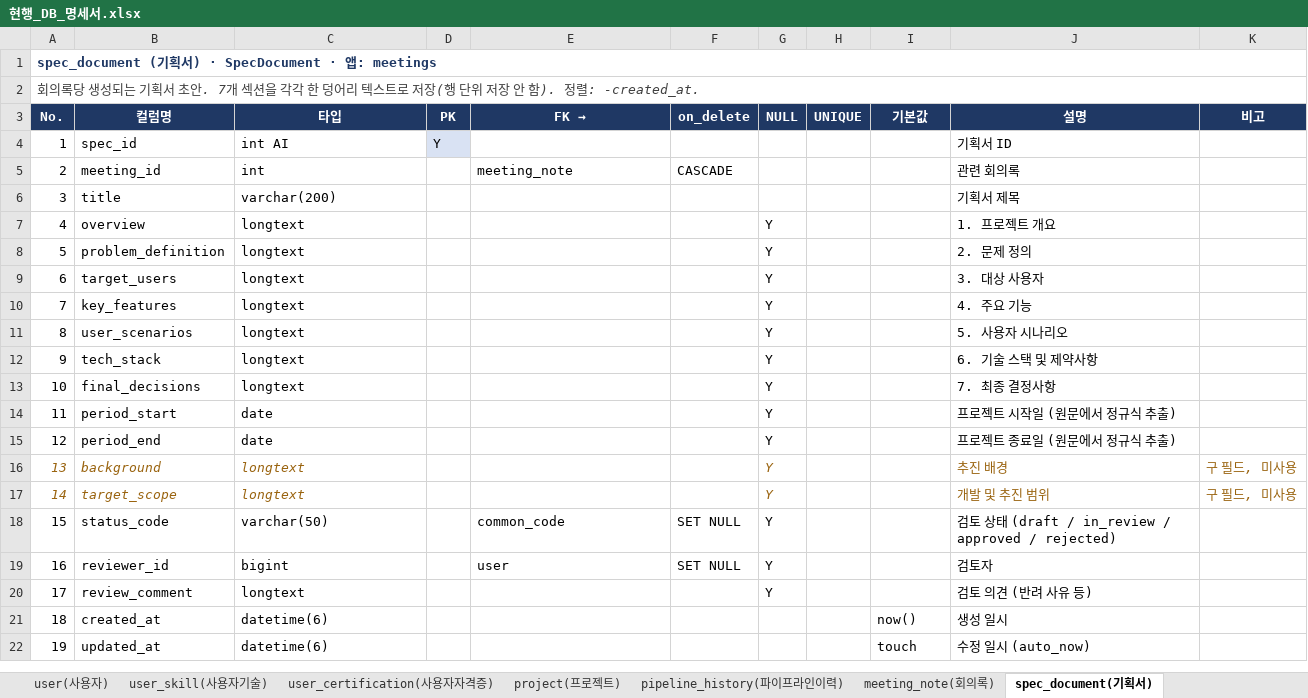
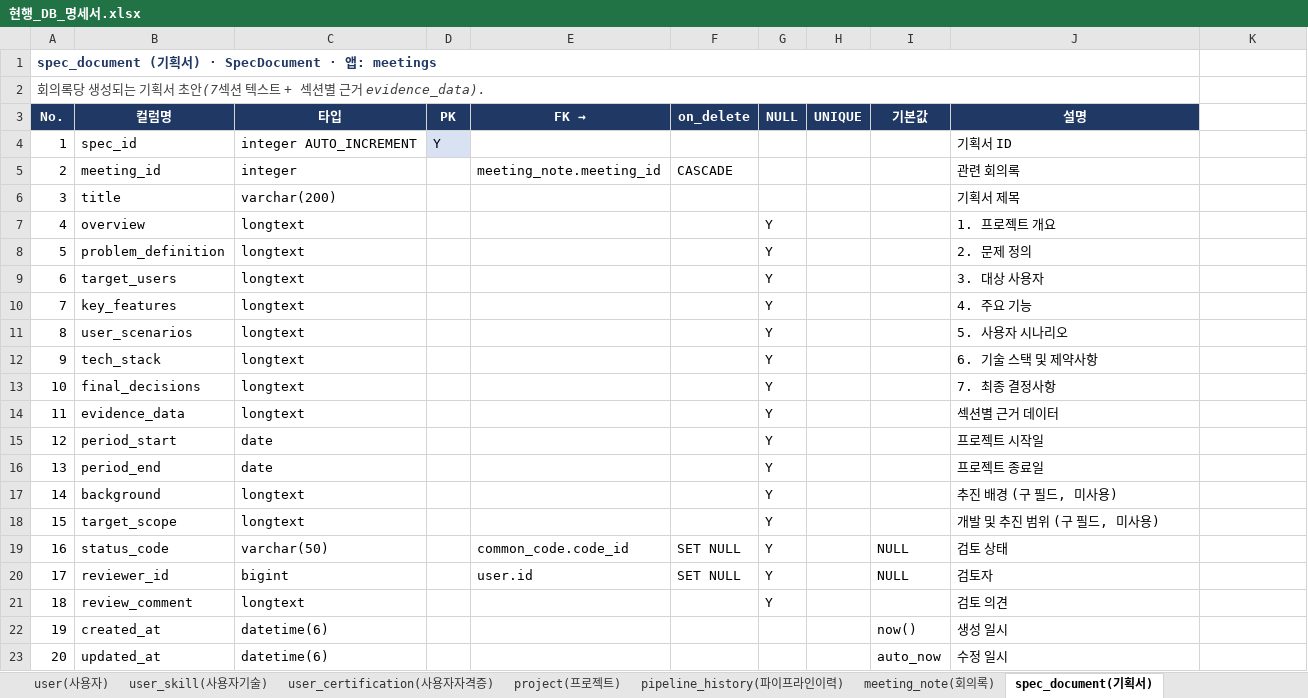
Before and after one commit to SKNETWORKS-FAMILY-AICAMP/SKN31-FINAL-1Team, an Excel workbook: backend/docs/현행_DB_명세서.xlsx, sheet spec_document(기획서), drawn as a sheet; values as stored, in another font and other column widths than the file's, no borders; removed rows and columns are numbered as before the commit, all else as after; the diff names each change by its address in the sheet, - before the commit and + after, or states it on an @@ line.

```diff
--- a/backend/docs/현행_DB_명세서.xlsx (sheet spec_document(기획서))
+++ b/backend/docs/현행_DB_명세서.xlsx (sheet spec_document(기획서))
-A1:K1 merged
+A1:J1 merged
@@ column A (No.) renumbered from row 2 down @@
-A2:K2 merged
+A2:J2 merged
-K3: 비고
+K3: (empty)
-K3 fill: #1F3864
+K3 fill: none
-C4 (타입): int AI
+C4 (타입): integer AUTO_INCREMENT
-C5 (타입): int
+C5 (타입): integer
-E5 (FK →): meeting_note
+E5 (FK →): meeting_note.meeting_id
+row 14: 11 | evidence_data | longtext |  |  |  | Y |  |  | 섹션별 근거 데이터
-J15 (설명): 프로젝트 시작일 (원문에서 정규식 추출)
+J15 (설명): 프로젝트 시작일
-J16 (설명): 프로젝트 종료일 (원문에서 정규식 추출)
+J16 (설명): 프로젝트 종료일
@@ A17:C18 italic: on → off, text colour: #9A6410 → black @@
@@ G17:G18 italic: on → off, text colour: #9A6410 → black @@
-J17 (설명): 추진 배경
+J17 (설명): 추진 배경 (구 필드, 미사용)
@@ J17:J18 italic: on → off, text colour: #9A6410 → black @@
-K17:K18: 구 필드, 미사용
+K17:K18: (empty)
-J18 (설명): 개발 및 추진 범위
+J18 (설명): 개발 및 추진 범위 (구 필드, 미사용)
-E19 (FK →): common_code
+E19 (FK →): common_code.code_id
-I19:I20 (기본값): (empty)
+I19:I20 (기본값): NULL
-J19 (설명): 검토 상태 (draft / in_review / approved / rejected)
+J19 (설명): 검토 상태
-E20 (FK →): user
+E20 (FK →): user.id
-J21 (설명): 검토 의견 (반려 사유 등)
+J21 (설명): 검토 의견
-I23 (기본값): touch
+I23 (기본값): auto_now
-J23 (설명): 수정 일시 (auto_now)
+J23 (설명): 수정 일시
```
Also changed, not shown: sheet task_assignment(배정업무), sheet user(사용자), sheet pipeline_history(파이프라인이력), sheet requirement_definition(요구사항정의서), sheet 테이블 목록, sheet requirement_item(요구사항항목), 8 more sheets, other sheet tabs, 5 other files.
